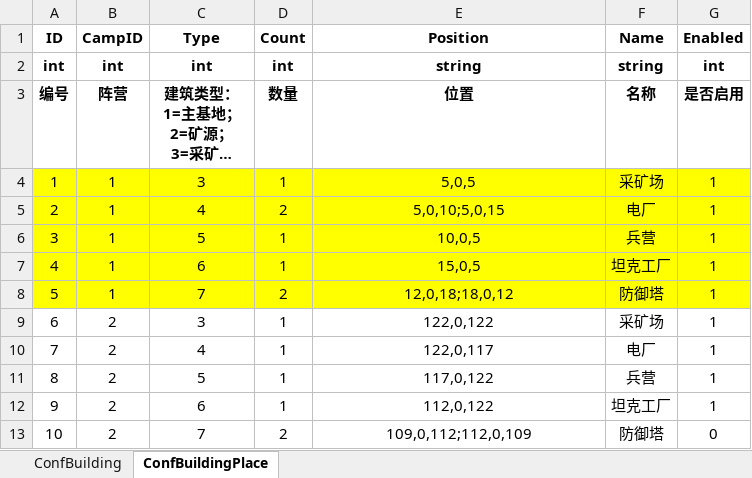
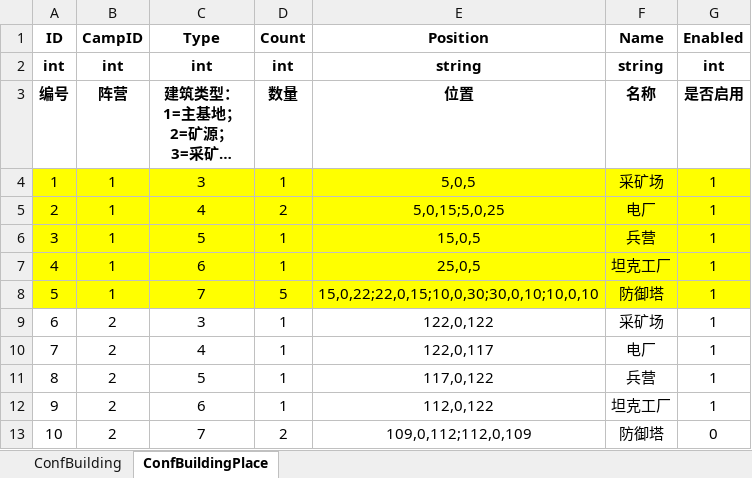
Before and after one commit to ZiglerOllydbg/ra2, an Excel workbook: config/excel/Building.xlsx, sheet ConfBuildingPlace, drawn as a sheet; long unchanged cells end in …; values as stored, in another font and other column widths than the file's, no borders; the diff names each change by its address in the sheet, - before the commit and + after, or states it on an @@ line.

```diff
--- a/config/excel/Building.xlsx (sheet ConfBuildingPlace)
+++ b/config/excel/Building.xlsx (sheet ConfBuildingPlace)
-E5 (Position): 5,0,10;5,0,15
+E5 (Position): 5,0,15;5,0,25
-E6 (Position): 10,0,5
+E6 (Position): 15,0,5
-E7 (Position): 15,0,5
+E7 (Position): 25,0,5
-D8 (Count): 2
+D8 (Count): 5
-E8 (Position): 12,0,18;18,0,12
+E8 (Position): 15,0,22;22,0,15;10,0,30;30,0,10;10,0,10
```
Also changed, not shown: config/excel/InitUnits.xlsx, 3 other files.
